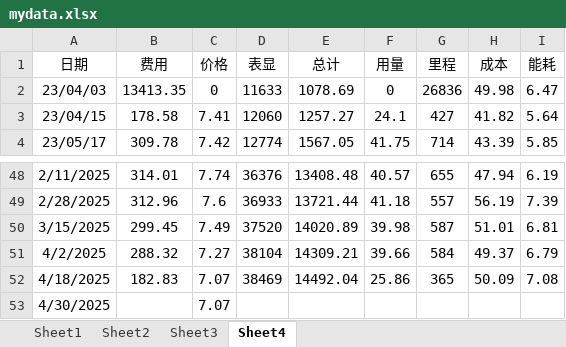
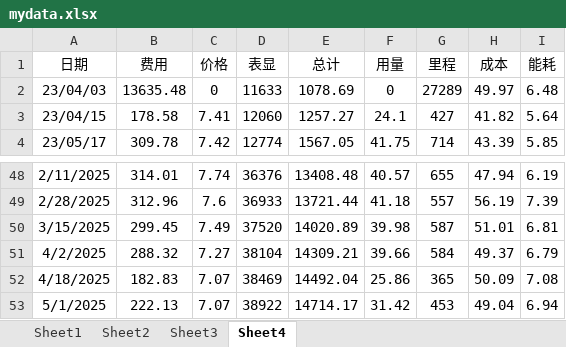
Before and after one commit to wangweeii/books-files-configs, an Excel workbook: mydata.xlsx, sheet Sheet4, drawn as a sheet; only a part is shown, gaps mark what is left out; values as stored, in another font and other column widths than the file's, no borders; removed rows and columns are numbered as before the commit, all else as after; the diff names each change by its address in the sheet, - before the commit and + after, or states it on an @@ line.

Commit message:
update

```diff
--- a/mydata.xlsx (sheet Sheet4)
+++ b/mydata.xlsx (sheet Sheet4)
-B2 (费用): 13413.35
+B2 (费用): 13635.48
-G2 (里程): 26836
+G2 (里程): 27289
-H2 (成本): 49.98
+H2 (成本): 49.97
-I2 (能耗): 6.47
+I2 (能耗): 6.48
-row 53: 4/30/2025 |  | 7.07
+row 53: 5/1/2025 | 222.13 | 7.07 | 38922 | 14714.17 | 31.42 | 453 | 49.04 | 6.94
```
Also changed, not shown: charts or pictures.
